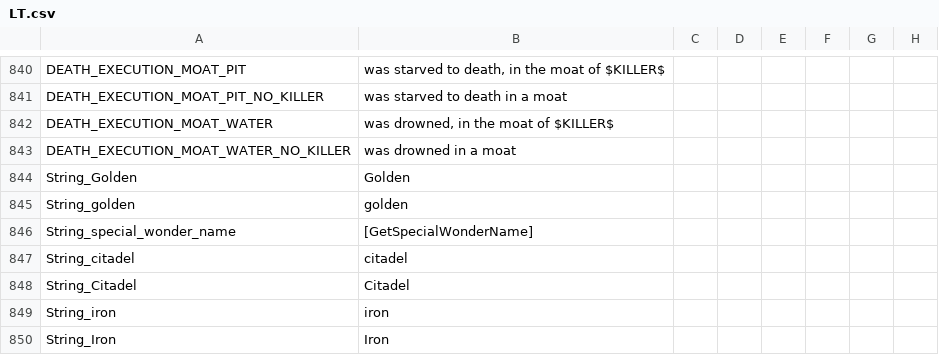
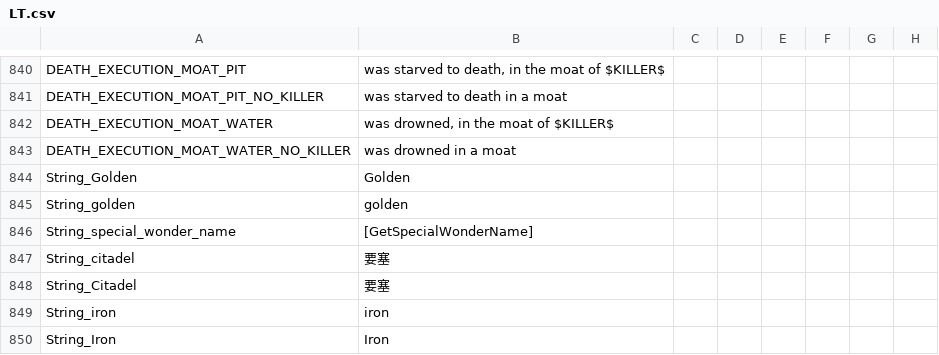
Before and after one commit to paratranz/CK2-Chinese-Localisation, a CSV file: localisation/LT.csv, drawn as a sheet; only a part is shown, gaps mark what is left out; the diff names each change by its address in the sheet, - before the commit and + after, or states it on an @@ line.

```diff
--- a/localisation/LT.csv
+++ b/localisation/LT.csv
-B847: citadel
+B847: 要塞
-B848: Citadel
+B848: 要塞
```
Also changed, not shown: 5 other files.
